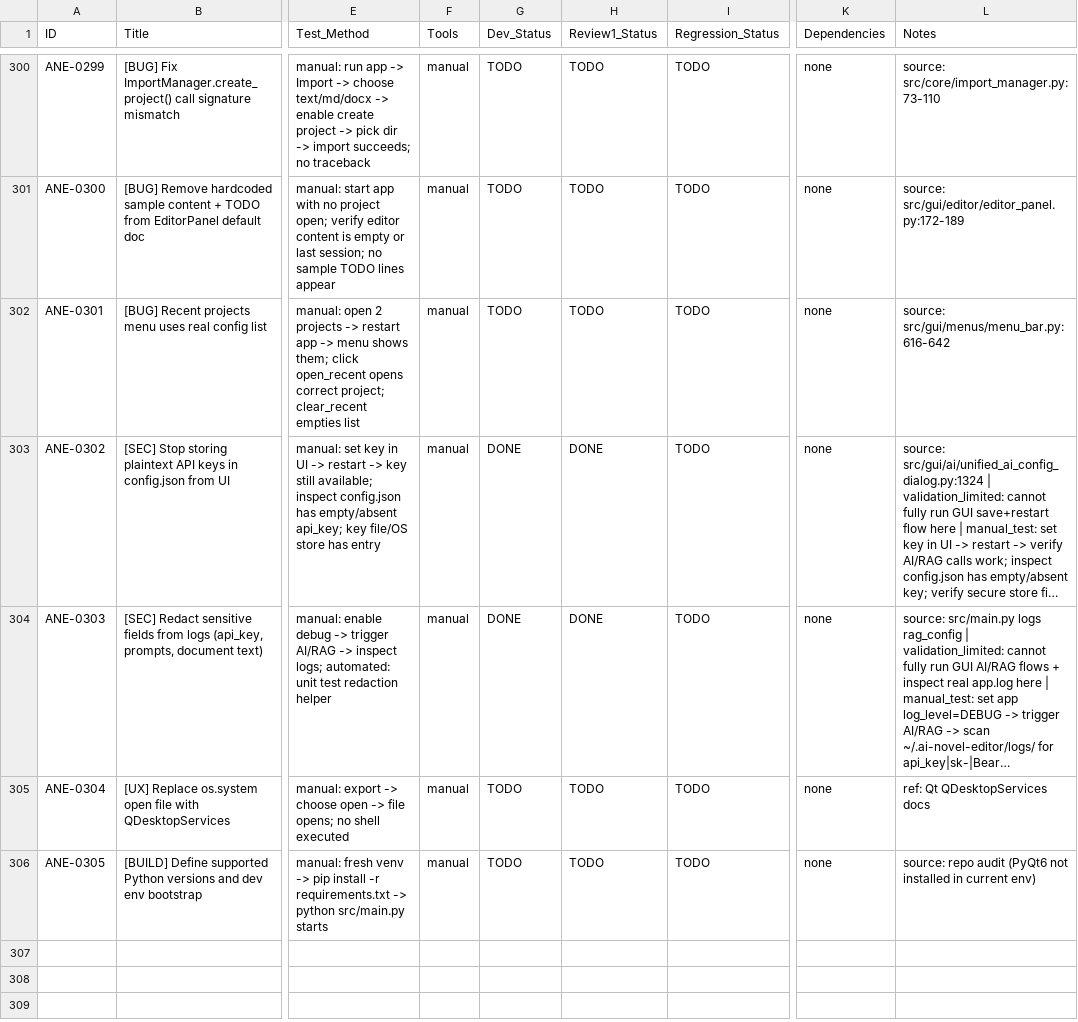
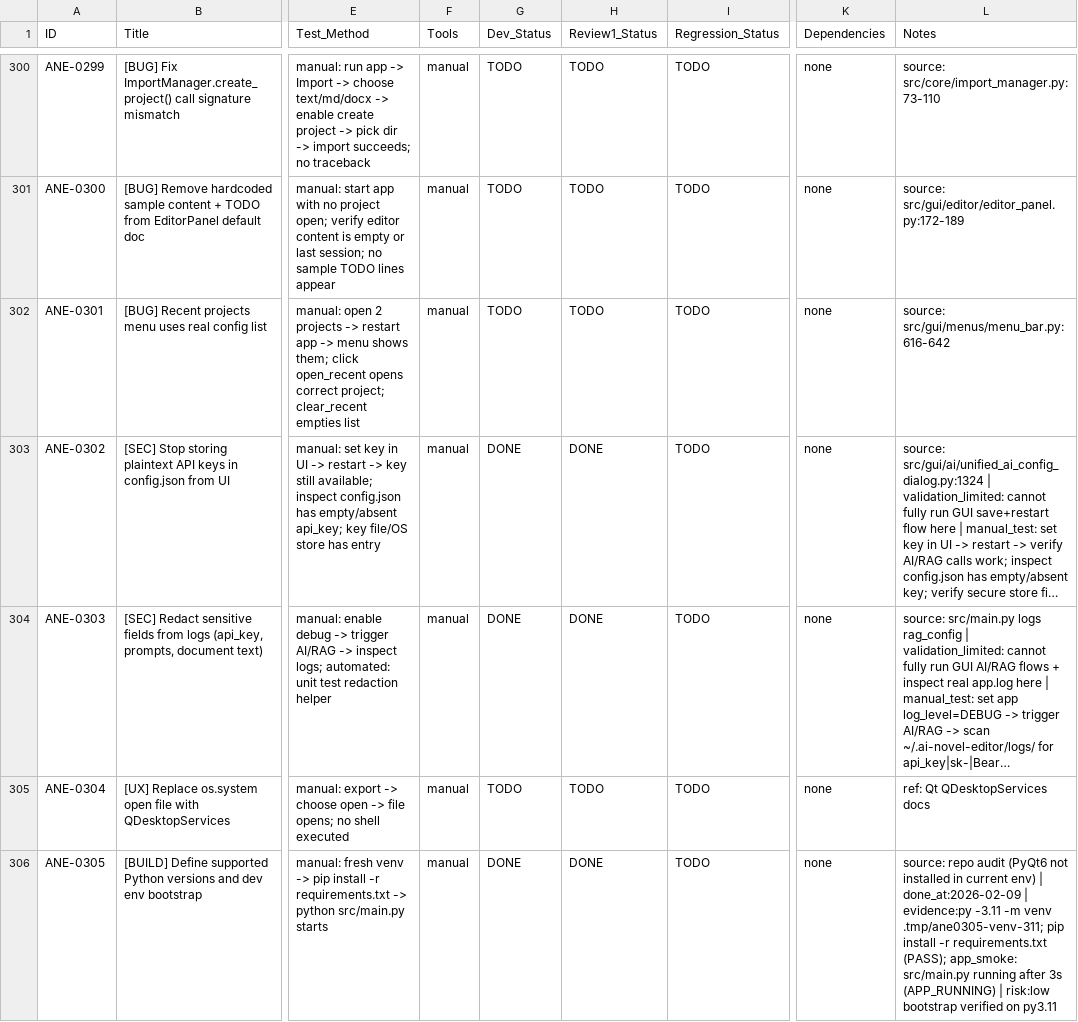
Before and after one commit to inliver233/Ai-Novel-Editor, a CSV file: issues/2026-02-02_04-43-40-ane-full-refactor-v1.csv, drawn as a sheet; only a part is shown, gaps mark what is left out; long unchanged cells end in …; the diff names each change by its address in the sheet, - before the commit and + after, or states it on an @@ line.

Commit message:
[ANE-0305] [BUILD] Define supported Python versions and dev env bootstrap

```diff
--- a/issues/2026-02-02_04-43-40-ane-full-refactor-v1.csv
+++ b/issues/2026-02-02_04-43-40-ane-full-refactor-v1.csv
-G306 (Dev_Status): TODO
+G306 (Dev_Status): DONE
-H306 (Review1_Status): TODO
+H306 (Review1_Status): DONE
-L306 (Notes): …current env)
+L306 (Notes): …current env) | done_at:2026-02-09 | evidence:py -3.11 -m venv .tmp/ane0305-venv-311; pip install -r requirements.txt (PASS); app_smoke: src/main.py running after 3s (APP_RUNNING) | risk:low bootstrap verified on py3.11
```
Also changed, not shown: 9 other files.
